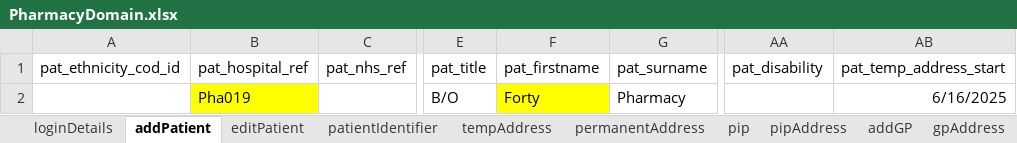
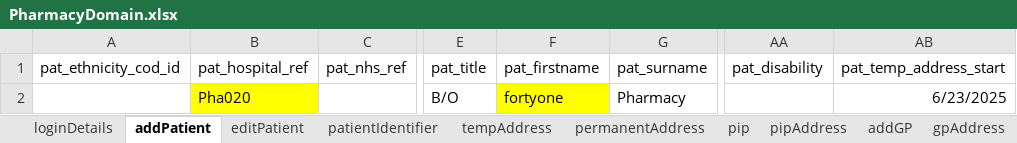
Before and after one commit to manojvyavahare27/ReleaseC4Automation, an Excel workbook: ExcelFiles/PharmacyDomain.xlsx, sheet addPatient, drawn as a sheet; only a part is shown, gaps mark what is left out; values as stored, in another font and other column widths than the file's, no borders; the diff names each change by its address in the sheet, - before the commit and + after, or states it on an @@ line.

```diff
--- a/ExcelFiles/PharmacyDomain.xlsx (sheet addPatient)
+++ b/ExcelFiles/PharmacyDomain.xlsx (sheet addPatient)
-B2 (pat_hospital_ref): Pha019
+B2 (pat_hospital_ref): Pha020
-F2 (pat_firstname): Forty
+F2 (pat_firstname): fortyone
-AB2 (pat_temp_address_start): 6/16/2025
+AB2 (pat_temp_address_start): 6/23/2025
```
Also changed, not shown: sheet patDetails, sheet patientIdentifier, sheet editPatient, ExcelFiles/AppointmentDomain.xlsx, ExcelFiles/PatientDomain.xlsx, 3 other files.
